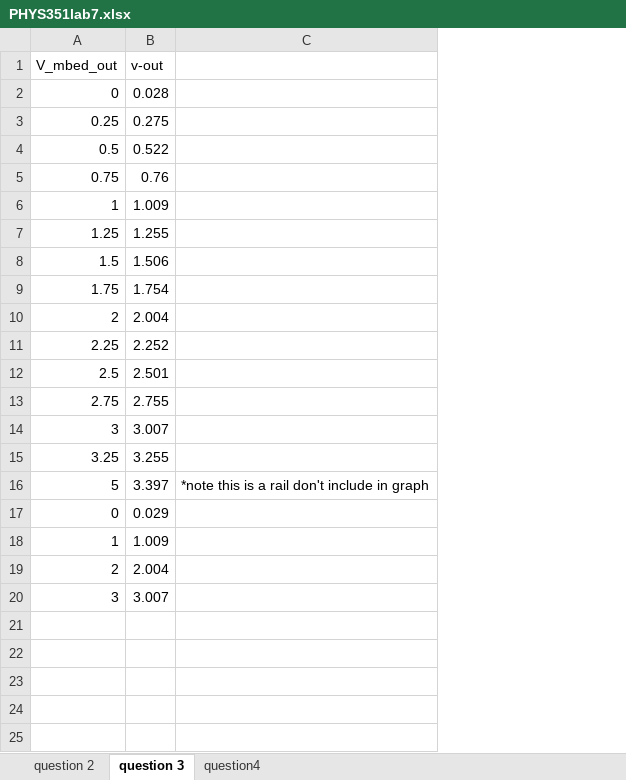
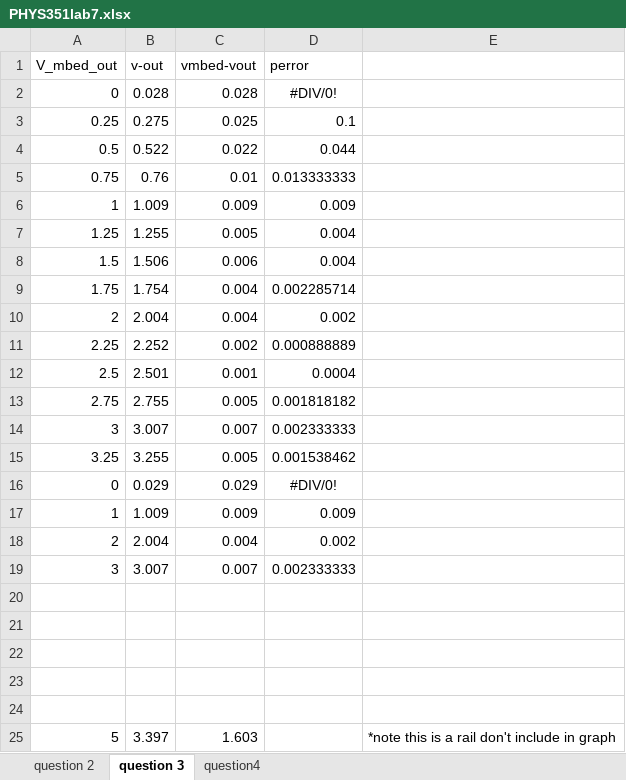
Before and after one commit to WLaney/scientific_instrumentation_lab, an Excel workbook: Lab 7/PHYS351lab7.xlsx, sheet question 3, drawn as a sheet; values as stored, in another font and other column widths than the file's, no borders; charts and pictures not drawn; the diff names each change by its address in the sheet, - before the commit and + after, or states it on an @@ line.

```diff
--- a/Lab 7/PHYS351lab7.xlsx (sheet question 3)
+++ b/Lab 7/PHYS351lab7.xlsx (sheet question 3)
+column C (vmbed-vout), rows 2-19: 0.028 | 0.025 | 0.022 | 0.01 | 0.009 | 0.005 | 0.006 | 0.004 | 0.004 | 0.002 | 0.001 | 0.005 | 0.007 | 0.005 | 0.029 | 0.009 | 0.004 | 0.007
+column D (perror), rows 2-19: #DIV/0! | 0.1 | 0.044 | 0.013333333 | 0.009 | 0.004 | 0.004 | 0.002285714 | 0.002 | 0.000888889 | 0.0004 | 0.001818182 | 0.002333333 | 0.001538462 | #DIV/0! | 0.009 | 0.002 | 0.002333333
+row 20: (empty)
+row 21: (empty)
+row 22: (empty)
+row 23: (empty)
+row 24: (empty)
@@ row 16 moved to row 25: 5 @@
```
Also changed, not shown: sheet question 2, charts or pictures, 2 other files.
